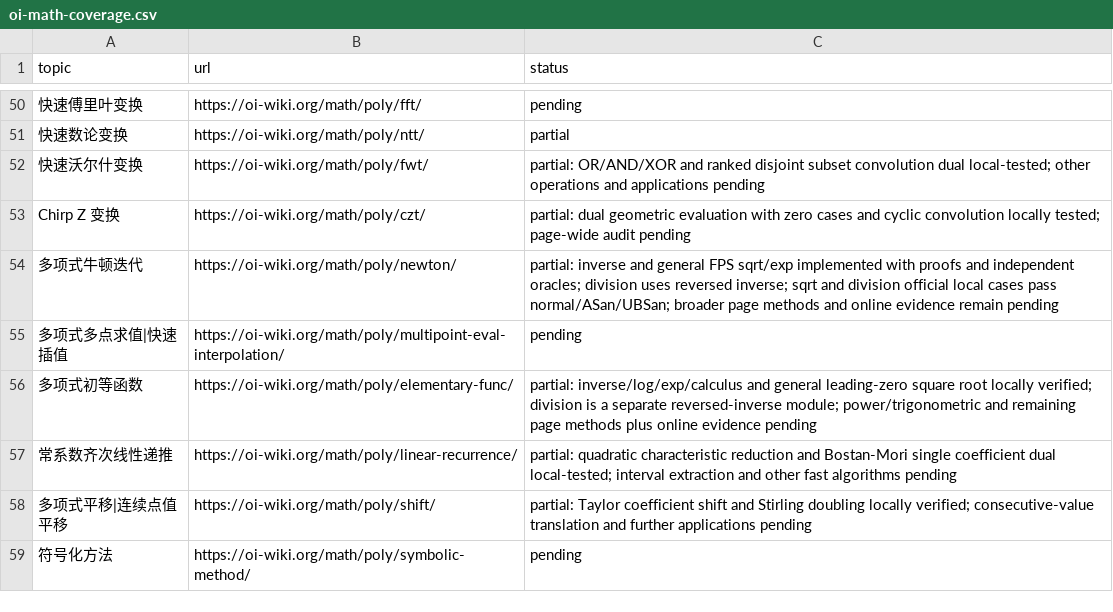
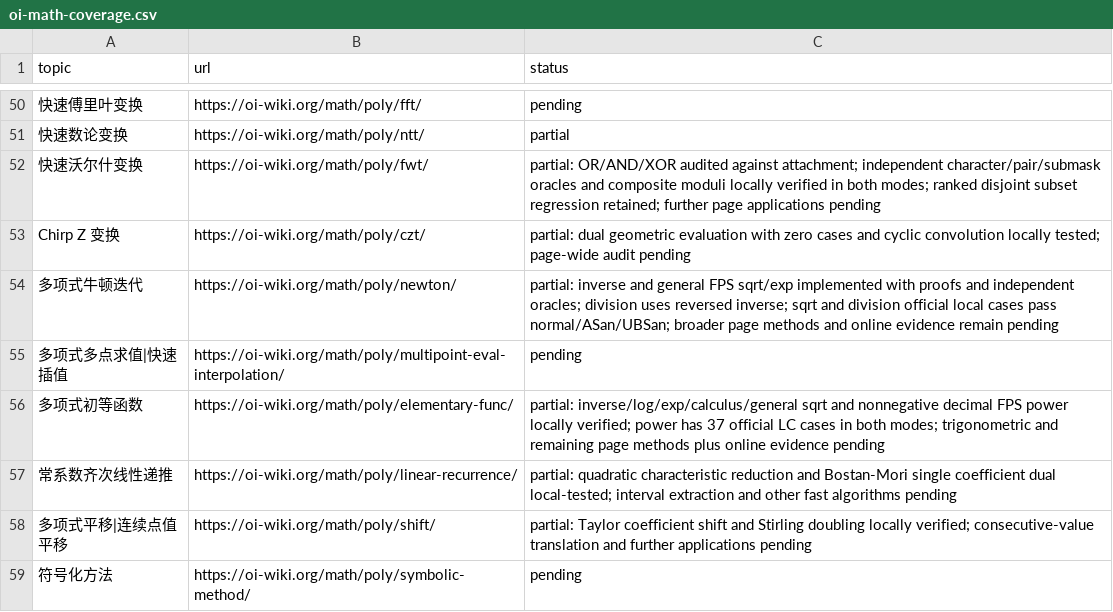
Before and after one commit to gsh20040816/CPCtemplate, a CSV file: docs/oi-math-coverage.csv, drawn as a sheet; only a part is shown, gaps mark what is left out; the diff names each change by its address in the sheet, - before the commit and + after, or states it on an @@ line.

Commit message:
Add decimal FPS power and audit set transforms

```diff
--- a/docs/oi-math-coverage.csv
+++ b/docs/oi-math-coverage.csv
-C52 (status): partial: OR/AND/XOR and ranked disjoint subset convolution dual local-tested; other operations and applications pending
+C52 (status): partial: OR/AND/XOR audited against attachment; independent character/pair/submask oracles and composite moduli locally verified in both modes; ranked disjoint subset regression retained; further page applications pending
-C56 (status): partial: inverse/log/exp/calculus and general leading-zero square root locally verified; division is a separate reversed-inverse module; power/trigonometric and remaining…
+C56 (status): partial: inverse/log/exp/calculus/general sqrt and nonnegative decimal FPS power locally verified; power has 37 official LC cases in both modes; trigonometric and remaining…
```
Also changed, not shown: 40 other files.
